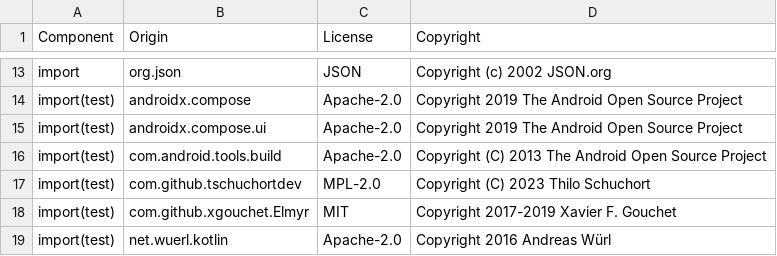
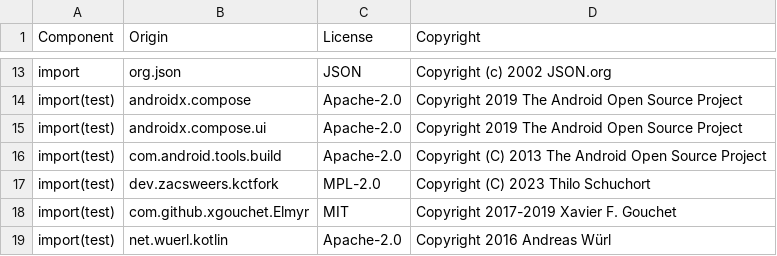
Before and after one commit to DataDog/dd-sdk-android-gradle-plugin, a CSV file: LICENSE-3rdparty.csv, drawn as a sheet; only a part is shown, gaps mark what is left out.

```diff
--- a/LICENSE-3rdparty.csv
+++ b/LICENSE-3rdparty.csv
@@ -16,3 +16,3 @@ import(test),androidx.compose.ui,Apache-2.0,Copyright 2019 The Android Open Sour
 import(test),com.android.tools.build,Apache-2.0,Copyright (C) 2013 The Android Open Source Project
-import(test),com.github.tschuchortdev,MPL-2.0,Copyright (C) 2023 Thilo Schuchort
+import(test),dev.zacsweers.kctfork,MPL-2.0,Copyright (C) 2023 Thilo Schuchort
 import(test),com.github.xgouchet.Elmyr,MIT,Copyright 2017-2019 Xavier F. Gouchet
```
Also changed, not shown: 5 other files.
